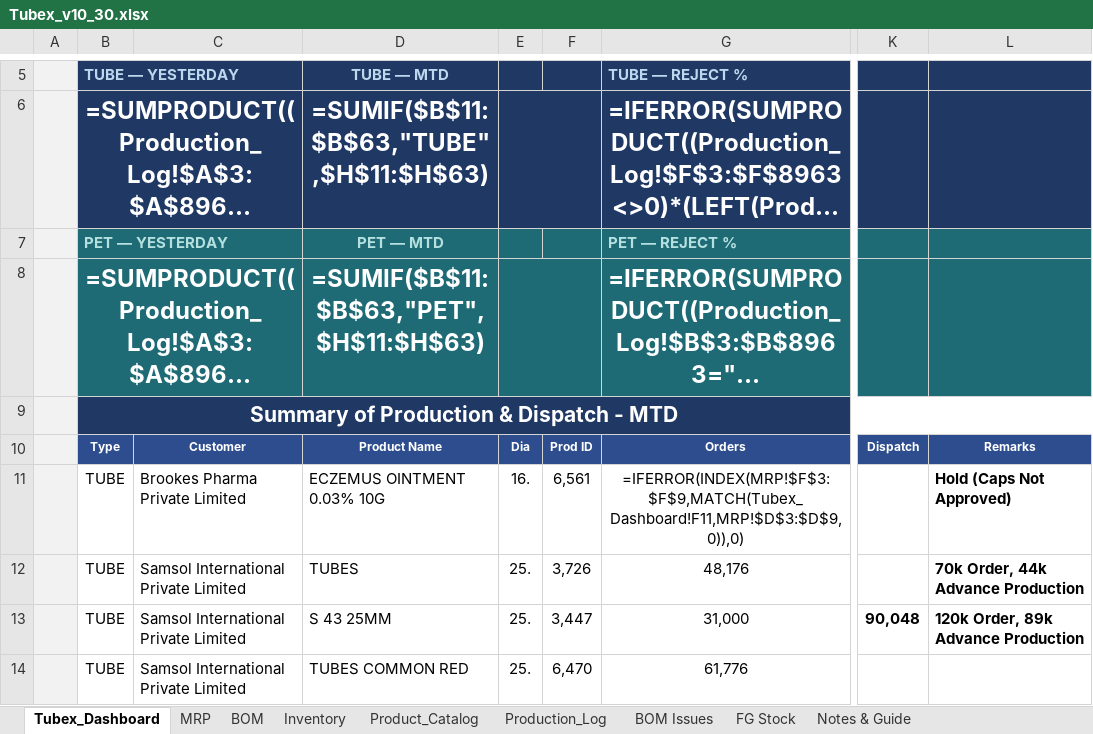
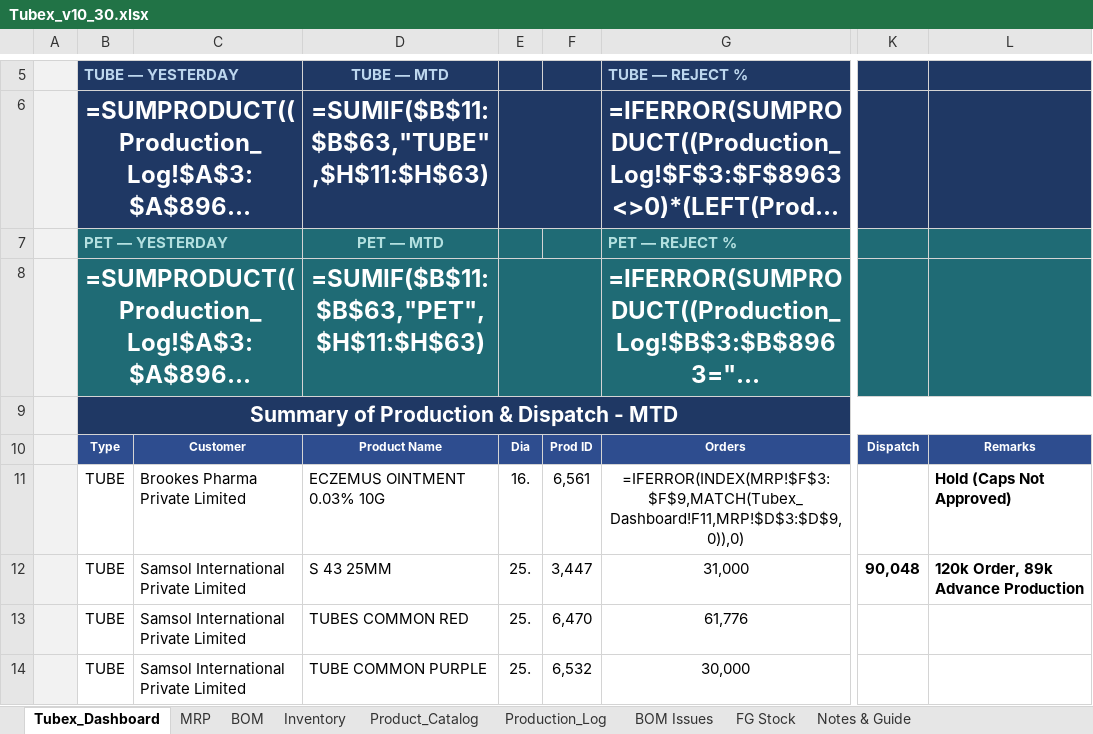
Before and after one commit to ckndr/alpha-containers, an Excel workbook: Tubex_v10_30.xlsx, sheet Tubex_Dashboard, drawn as a sheet; only a part is shown, gaps mark what is left out; long unchanged cells end in …; values as stored, in another font and other column widths than the file's, no borders; formulas without a stored value are shown as written; the diff covers the shown part only; the diff names each change by its address in the sheet, - before the commit and + after, or states it on an @@ line.

```diff
--- a/Tubex_v10_30.xlsx (sheet Tubex_Dashboard)
+++ b/Tubex_v10_30.xlsx (sheet Tubex_Dashboard)
-D12: TUBES
+D12: S 43 25MM
-F12: 3,726
+F12: 3,447
-G12: 48,176
+G12: 31,000
-K12: (empty)
+K12: 90,048
-L12: 70k Order, 44k Advance Production
+L12: 120k Order, 89k Advance Production
-D13: S 43 25MM
+D13: TUBES COMMON RED
-F13: 3,447
+F13: 6,470
-G13: 31,000
+G13: 61,776
-K13: 90,048
+K13: (empty)
-L13: 120k Order, 89k Advance Production
+L13: (empty)
-D14: TUBES COMMON RED
+D14: TUBE COMMON PURPLE
-F14: 6,470
+F14: 6,532
-G14: 61,776
+G14: 30,000
```
Also changed, not shown: 2 added rows, 2 removed rows, 84 edited cells and cell formats elsewhere in this sheet, sheet MRP, sheet Production_Log, sheet BOM, sheet Inventory, sheet Product_Catalog, 3 other files.
